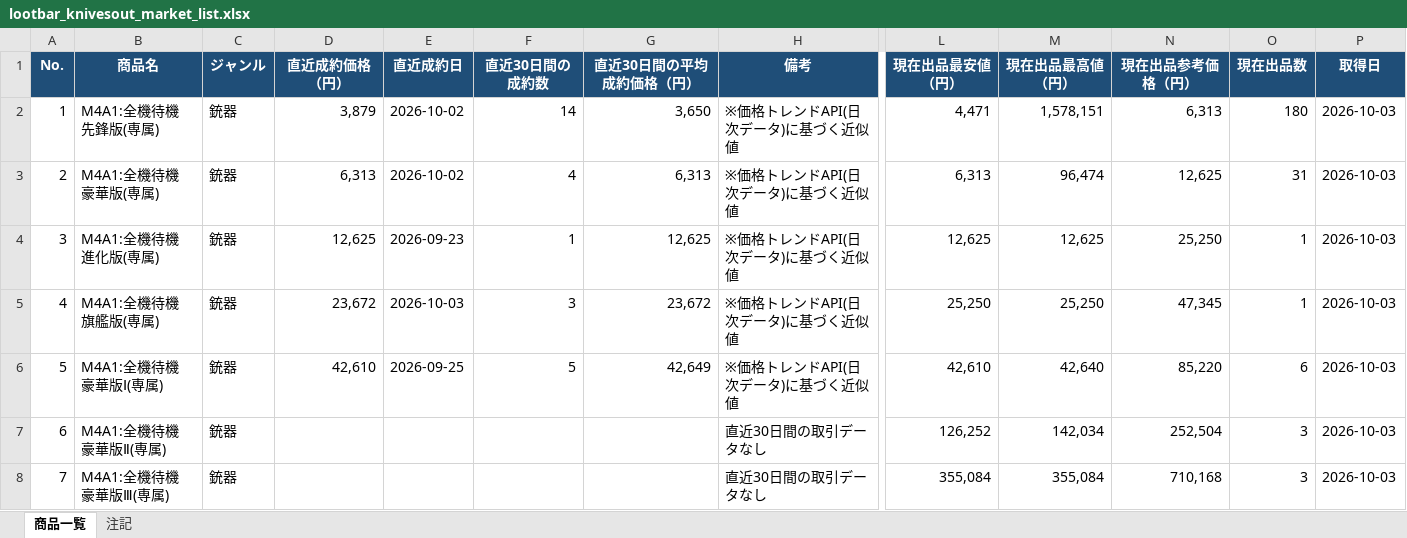
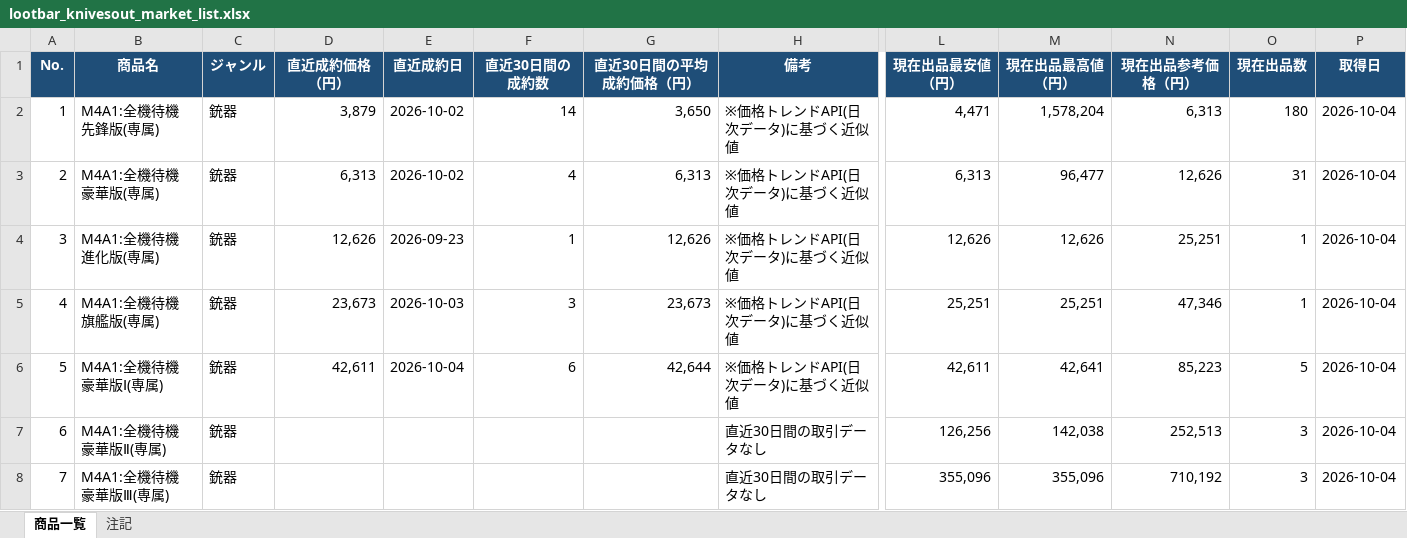
Before and after one commit to oF7QurrcC8tHwu6hgLtGggpqIwvH6ALKRY6gKaq/xS3-ZFWBFEJyC2Y3M6fwl-w9i7SrqNUNj36QwVV, an Excel workbook: output/lootbar_knivesout_market_list.xlsx, sheet 商品一覧, drawn as a sheet; only a part is shown, gaps mark what is left out; values as stored, in another font and other column widths than the file's, no borders; the diff covers the shown part only; the diff names each change by its address in the sheet, - before the commit and + after, or states it on an @@ line.

```diff
--- a/output/lootbar_knivesout_market_list.xlsx (sheet 商品一覧)
+++ b/output/lootbar_knivesout_market_list.xlsx (sheet 商品一覧)
-M2 (現在出品最高値（円）): 1,578,151
+M2 (現在出品最高値（円）): 1,578,204
-P2:P8 (取得日): 2026-10-03
+P2:P8 (取得日): 2026-10-04
-M3 (現在出品最高値（円）): 96,474
+M3 (現在出品最高値（円）): 96,477
-N3 (現在出品参考価格（円）): 12,625
+N3 (現在出品参考価格（円）): 12,626
-D4 (直近成約価格（円）): 12,625
+D4 (直近成約価格（円）): 12,626
-G4 (直近30日間の平均成約価格（円）): 12,625
+G4 (直近30日間の平均成約価格（円）): 12,626
-L4 (現在出品最安値（円）): 12,625
+L4 (現在出品最安値（円）): 12,626
-M4 (現在出品最高値（円）): 12,625
+M4 (現在出品最高値（円）): 12,626
-N4 (現在出品参考価格（円）): 25,250
+N4 (現在出品参考価格（円）): 25,251
-D5 (直近成約価格（円）): 23,672
+D5 (直近成約価格（円）): 23,673
-G5 (直近30日間の平均成約価格（円）): 23,672
+G5 (直近30日間の平均成約価格（円）): 23,673
-L5 (現在出品最安値（円）): 25,250
+L5 (現在出品最安値（円）): 25,251
-M5 (現在出品最高値（円）): 25,250
+M5 (現在出品最高値（円）): 25,251
-N5 (現在出品参考価格（円）): 47,345
+N5 (現在出品参考価格（円）): 47,346
-D6 (直近成約価格（円）): 42,610
+D6 (直近成約価格（円）): 42,611
-E6 (直近成約日): 2026-09-25
+E6 (直近成約日): 2026-10-04
-F6 (直近30日間の成約数): 5
+F6 (直近30日間の成約数): 6
-G6 (直近30日間の平均成約価格（円）): 42,649
+G6 (直近30日間の平均成約価格（円）): 42,644
-L6 (現在出品最安値（円）): 42,610
+L6 (現在出品最安値（円）): 42,611
-M6 (現在出品最高値（円）): 42,640
+M6 (現在出品最高値（円）): 42,641
-N6 (現在出品参考価格（円）): 85,220
+N6 (現在出品参考価格（円）): 85,223
-O6 (現在出品数): 6
+O6 (現在出品数): 5
-L7 (現在出品最安値（円）): 126,252
+L7 (現在出品最安値（円）): 126,256
-M7 (現在出品最高値（円）): 142,034
+M7 (現在出品最高値（円）): 142,038
-N7 (現在出品参考価格（円）): 252,504
+N7 (現在出品参考価格（円）): 252,513
-L8 (現在出品最安値（円）): 355,084
+L8 (現在出品最安値（円）): 355,096
-M8 (現在出品最高値（円）): 355,084
+M8 (現在出品最高値（円）): 355,096
-N8 (現在出品参考価格（円）): 710,168
+N8 (現在出品参考価格（円）): 710,192
```
Also changed, not shown: 1021 edited cells elsewhere in this sheet, sheet 注記, 2 other files.
